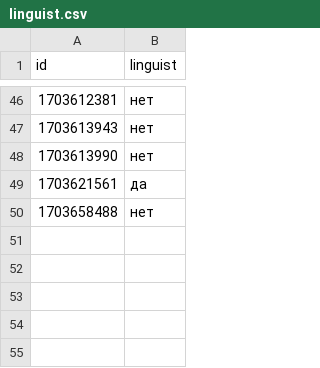
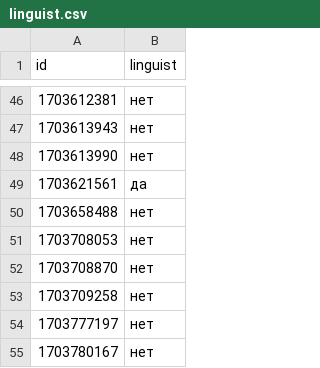
Before and after one commit to retroflexivity/expres-conditionals, a CSV file: linguist.csv, drawn as a sheet; only a part is shown, gaps mark what is left out.

```diff
--- a/linguist.csv
+++ b/linguist.csv
@@ -50 +50,6 @@ id,linguist
 1703658488,нет
+1703708053,нет
+1703708870,нет
+1703709258,нет
+1703777197,нет
+1703780167,нет
```
Also changed, not shown: age.csv, 3 other files.
